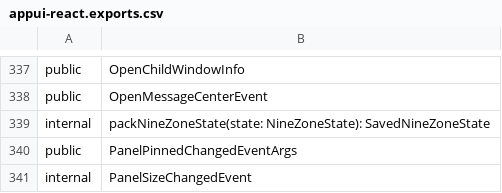
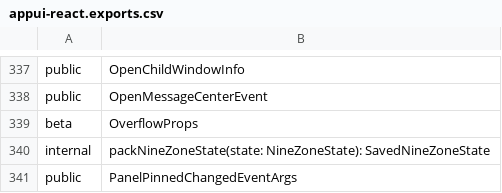
Before and after one commit to iTwin/appui, a CSV file: common/api/summary/appui-react.exports.csv, drawn as a sheet; only a part is shown, gaps mark what is left out; the shorter side is filled out with more unchanged rows; the diff names each change by its address in the sheet, - before the commit and + after, or states it on an @@ line.

Commit message:
Use cleaner API for `enableOverflow`

```diff
--- a/common/api/summary/appui-react.exports.csv
+++ b/common/api/summary/appui-react.exports.csv
+row 339: beta | OverflowProps
```
Also changed, not shown: 6 other files.
